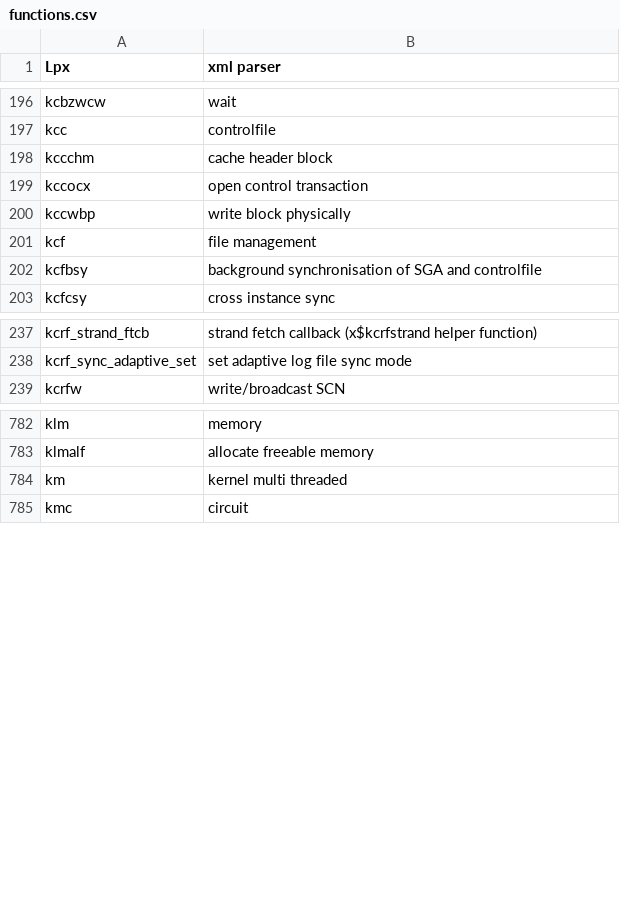
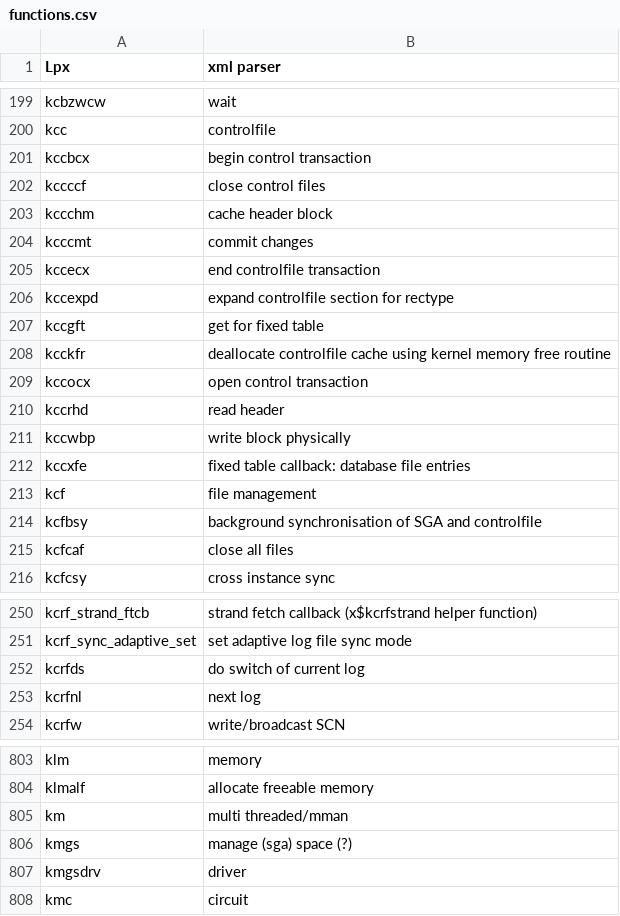
Before and after one commit to skoehler-soocs/ora_db_func_anno, a CSV file: functions.csv, drawn as a sheet; only a part is shown, gaps mark what is left out; the diff covers the shown part only.

```diff
--- a/functions.csv
+++ b/functions.csv
@@ -197,7 +200,17 @@ kcbzwcw|wait
 kcc|controlfile
+kccbcx|begin control transaction
+kccccf|close control files
 kccchm|cache header block
+kcccmt|commit changes
+kccecx|end controlfile transaction
+kccexpd|expand controlfile section for rectype
+kccgft|get for fixed table
+kcckfr|deallocate controlfile cache using kernel memory free routine
 kccocx|open control transaction
+kccrhd|read header
 kccwbp|write block physically
+kccxfe|fixed table callback: database file entries
 kcf|file management
 kcfbsy|background synchronisation of SGA and controlfile
+kcfcaf|close all files
 kcfcsy|cross instance sync
@@ -238,2 +251,4 @@ kcrf_strand_ftcb|strand fetch callback (x$kcrfstrand helper function)
 kcrf_sync_adaptive_set|set adaptive log file sync mode
+kcrfds|do switch of current log
+kcrfnl|next log
 kcrfw|write/broadcast SCN
@@ -783,3 +804,5 @@ klm|memory
 klmalf|allocate freeable memory
-km|kernel multi threaded
+km|multi threaded/mman
+kmgs|manage (sga) space (?)
+kmgsdrv|driver
 kmc|circuit
```
Also changed, not shown: 15 added rows elsewhere in this file.
